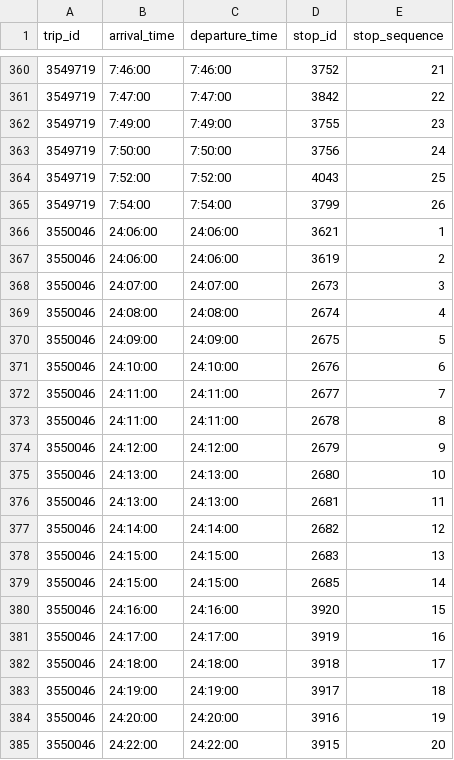
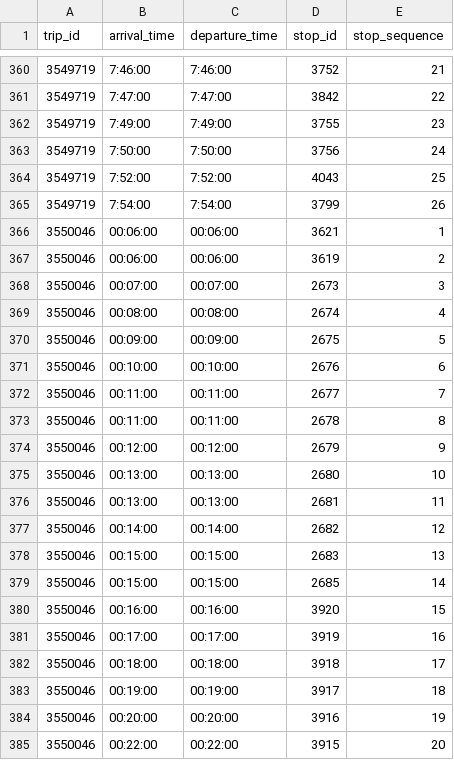
Before and after one commit to m88deng/project348, a CSV file: database/sample_stop_times.csv, drawn as a sheet; only a part is shown, gaps mark what is left out; the diff covers the shown part only.

```diff
--- a/database/sample_stop_times.csv
+++ b/database/sample_stop_times.csv
@@ -365,21 +365,21 @@ trip_id,arrival_time,departure_time,stop_id,stop_sequence
 3549719,7:54:00,7:54:00,3799,26
-3550046,24:06:00,24:06:00,3621,1
-3550046,24:06:00,24:06:00,3619,2
-3550046,24:07:00,24:07:00,2673,3
-3550046,24:08:00,24:08:00,2674,4
-3550046,24:09:00,24:09:00,2675,5
-3550046,24:10:00,24:10:00,2676,6
-3550046,24:11:00,24:11:00,2677,7
-3550046,24:11:00,24:11:00,2678,8
-3550046,24:12:00,24:12:00,2679,9
-3550046,24:13:00,24:13:00,2680,10
-3550046,24:13:00,24:13:00,2681,11
-3550046,24:14:00,24:14:00,2682,12
-3550046,24:15:00,24:15:00,2683,13
-3550046,24:15:00,24:15:00,2685,14
-3550046,24:16:00,24:16:00,3920,15
-3550046,24:17:00,24:17:00,3919,16
-3550046,24:18:00,24:18:00,3918,17
-3550046,24:19:00,24:19:00,3917,18
-3550046,24:20:00,24:20:00,3916,19
-3550046,24:22:00,24:22:00,3915,20
+3550046,00:06:00,00:06:00,3621,1
+3550046,00:06:00,00:06:00,3619,2
+3550046,00:07:00,00:07:00,2673,3
+3550046,00:08:00,00:08:00,2674,4
+3550046,00:09:00,00:09:00,2675,5
+3550046,00:10:00,00:10:00,2676,6
+3550046,00:11:00,00:11:00,2677,7
+3550046,00:11:00,00:11:00,2678,8
+3550046,00:12:00,00:12:00,2679,9
+3550046,00:13:00,00:13:00,2680,10
+3550046,00:13:00,00:13:00,2681,11
+3550046,00:14:00,00:14:00,2682,12
+3550046,00:15:00,00:15:00,2683,13
+3550046,00:15:00,00:15:00,2685,14
+3550046,00:16:00,00:16:00,3920,15
+3550046,00:17:00,00:17:00,3919,16
+3550046,00:18:00,00:18:00,3918,17
+3550046,00:19:00,00:19:00,3917,18
+3550046,00:20:00,00:20:00,3916,19
+3550046,00:22:00,00:22:00,3915,20
```
Also changed, not shown: 56 edited cells elsewhere in this file, 8 other files.
